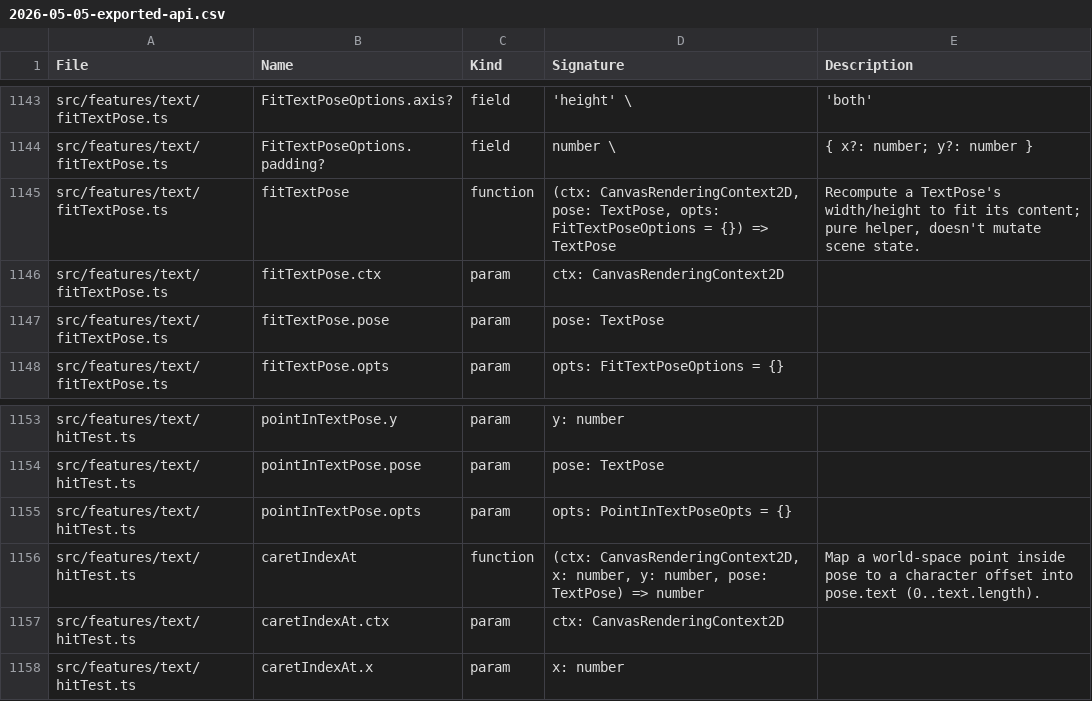
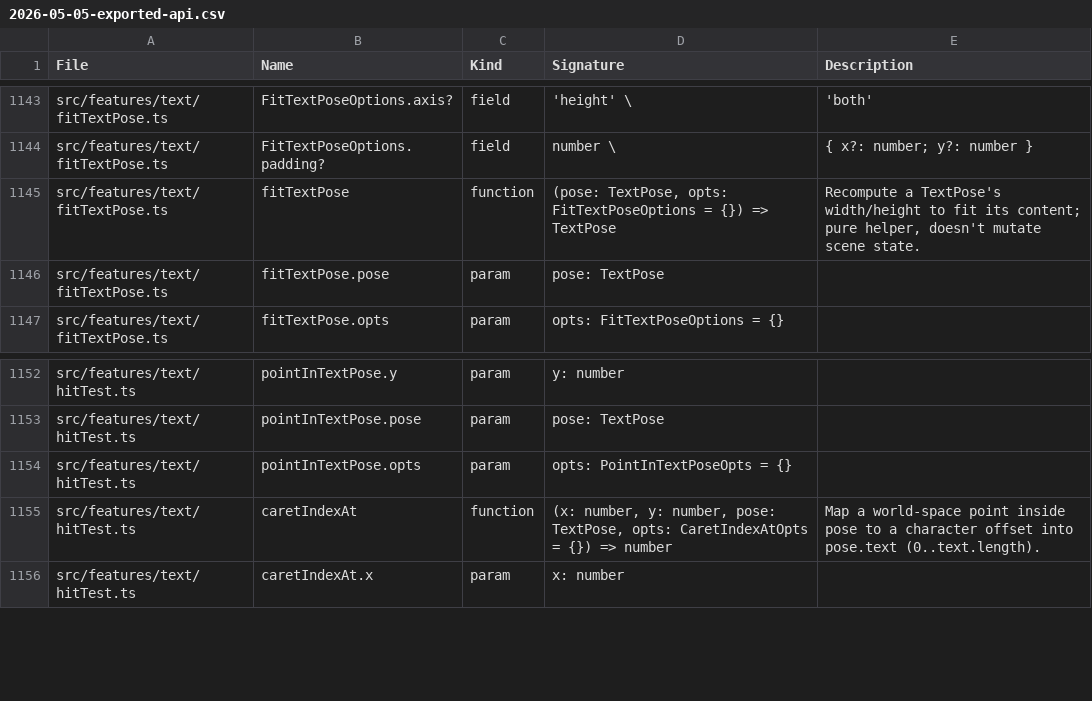
Before and after one commit to orochi235/weasel, a CSV file: docs/audits/2026-05-05-exported-api.csv, drawn as a sheet; only a part is shown, gaps mark what is left out.

```diff
--- a/docs/audits/2026-05-05-exported-api.csv
+++ b/docs/audits/2026-05-05-exported-api.csv
@@ -1144,4 +1144,3 @@ src/features/text/fitTextPose.ts,FitTextPoseOptions.axis?,field,'height' \,'both
 src/features/text/fitTextPose.ts,FitTextPoseOptions.padding?,field,number \,{ x?: number; y?: number }
-src/features/text/fitTextPose.ts,fitTextPose,function,"(ctx: CanvasRenderingContext2D, pose: TextPose, opts: FitTextPoseOptions = {}) => TextPose","Recompute a TextPose's width/height to fit its content; pure helper, doesn't mutate scene state."
-src/features/text/fitTextPose.ts,fitTextPose.ctx,param,ctx: CanvasRenderingContext2D,
+src/features/text/fitTextPose.ts,fitTextPose,function,"(pose: TextPose, opts: FitTextPoseOptions = {}) => TextPose","Recompute a TextPose's width/height to fit its content; pure helper, doesn't mutate scene state."
 src/features/text/fitTextPose.ts,fitTextPose.pose,param,pose: TextPose,
@@ -1155,4 +1154,3 @@ src/features/text/hitTest.ts,pointInTextPose.pose,param,pose: TextPose,
 src/features/text/hitTest.ts,pointInTextPose.opts,param,opts: PointInTextPoseOpts = {},
-src/features/text/hitTest.ts,caretIndexAt,function,"(ctx: CanvasRenderingContext2D, x: number, y: number, pose: TextPose) => number",Map a world-space point inside pose to a character offset into pose.text (0..text.length).
-src/features/text/hitTest.ts,caretIndexAt.ctx,param,ctx: CanvasRenderingContext2D,
+src/features/text/hitTest.ts,caretIndexAt,function,"(x: number, y: number, pose: TextPose, opts: CaretIndexAtOpts = {}) => number",Map a world-space point inside pose to a character offset into pose.text (0..text.length).
 src/features/text/hitTest.ts,caretIndexAt.x,param,x: number,
```
Also changed, not shown: 4 other files.
